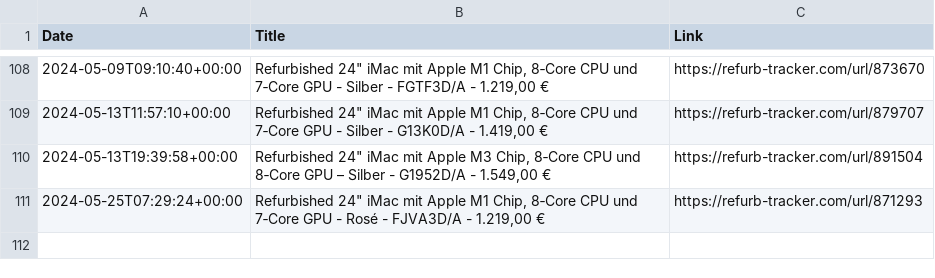
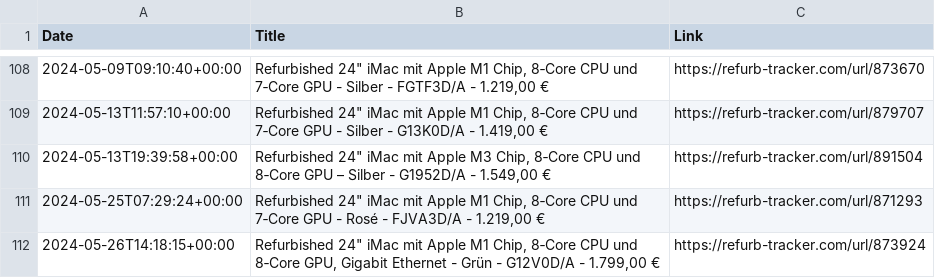
Before and after one commit to felconmar/refurb-tracker-history, a CSV file: data/de/refurb_tracker_imac.csv, drawn as a sheet; only a part is shown, gaps mark what is left out.

```diff
--- a/data/de/refurb_tracker_imac.csv
+++ b/data/de/refurb_tracker_imac.csv
@@ -111 +111,2 @@ Date,Title,Link
 2024-05-25T07:29:24+00:00,"Refurbished 24"" iMac mit Apple M1 Chip, 8‑Core CPU und 7‑Core GPU - Rosé - FJVA3D/A - 1.219,00 €",https://refurb-tracker.com/url/871293
+2024-05-26T14:18:15+00:00,"Refurbished 24"" iMac mit Apple M1 Chip, 8‑Core CPU und 8‑Core GPU, Gigabit Ethernet - Grün - G12V0D/A - 1.799,00 €",https://refurb-tracker.com/url/873924
```
Also changed, not shown: 1 other file.
